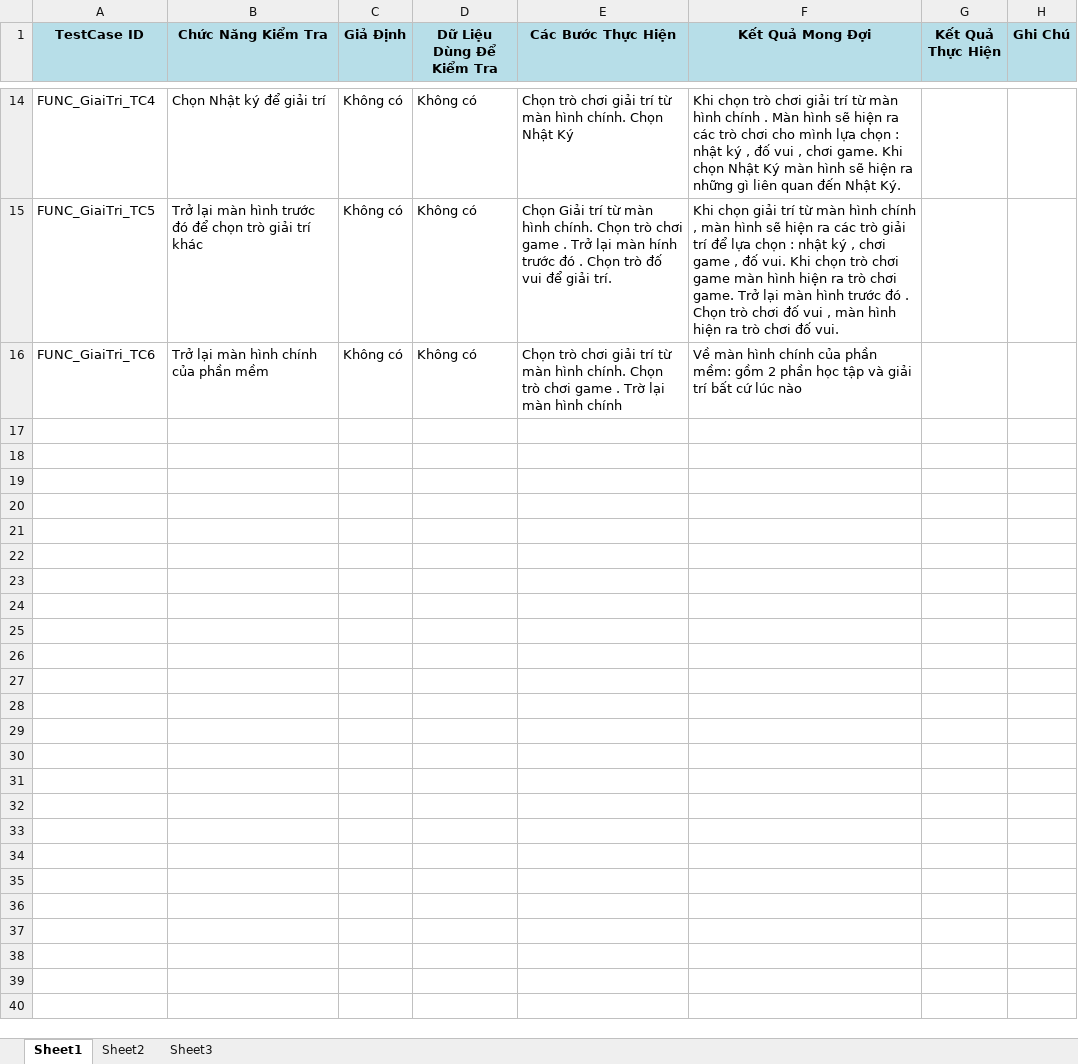
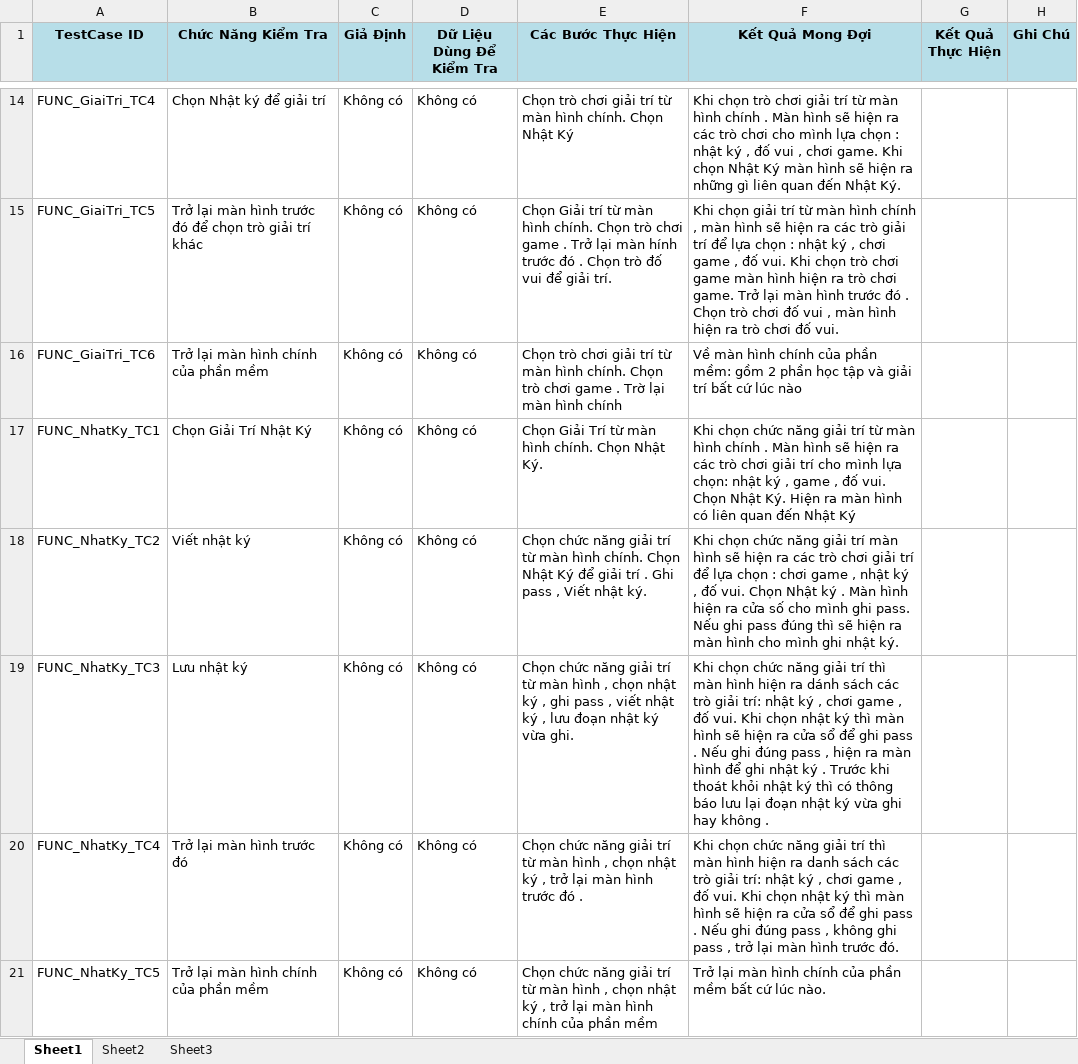
Before and after one commit to ltcan/tiengviet4-nhom16-20, an Excel workbook: 9. Test Document/TestCase.xlsx, sheet Sheet1, drawn as a sheet; only a part is shown, gaps mark what is left out; values as stored, in another font and other column widths than the file's, no borders; table styles not drawn; the diff names each change by its address in the sheet, - before the commit and + after, or states it on an @@ line.

Commit message:
Thêm 5 testcase Nhật Ký trong TestCase.xlsx

```diff
--- a/9. Test Document/TestCase.xlsx (sheet Sheet1)
+++ b/9. Test Document/TestCase.xlsx (sheet Sheet1)
+row 17: FUNC_NhatKy_TC1 | Chọn Giải Trí Nhật Ký | Không có | Không có | Chọn Giải Trí từ màn hình chính. Chọn Nhật Ký. | Khi chọn chức năng giải trí từ màn hình chính . Màn hình sẽ hiện ra các trò chơi giải trí cho mình lựa chọn: nhật ký , game , đố vui. Chọn Nhật Ký. Hiện ra màn hình có liên quan đến Nhật Ký
+row 18: FUNC_NhatKy_TC2 | Viết nhật ký | Không có | Không có | Chọn chức năng giải trí từ màn hình chính. Chọn Nhật Ký để giải trí . Ghi pass , Viết nhật ký. | Khi chọn chức năng giải trí màn hình sẽ hiện ra các trò chơi giải trí để lựa chọn : chơi game , nhật ký , đố vui. Chọn Nhật ký . Màn hình hiện ra cửa số cho mình ghi pass. Nếu ghi pass đúng thì sẽ hiện ra màn hình cho mình ghi nhật ký.
+row 19: FUNC_NhatKy_TC3 | Lưu nhật ký | Không có | Không có | Chọn chức năng giải trí từ màn hình , chọn nhật ký , ghi pass , viết nhật ký , lưu đoạn nhật ký vừa ghi. | Khi chọn chức năng giải trí thì màn hình hiện ra dánh sách các trò giải trí: nhật ký , chơi game , đố vui. Khi chọn nhật ký thì màn hình sẽ hiện ra cửa sổ để ghi pass . Nếu ghi đúng pass , hiện ra màn hình để ghi nhật ký . Trước khi thoát khỏi nhật ký thì có thông báo lưu lại đoạn nhật ký vừa ghi hay không .
+row 20: FUNC_NhatKy_TC4 | Trở lại màn hình trước đó | Không có | Không có | Chọn chức năng giải trí từ màn hình , chọn nhật ký , trở lại màn hình trước đó . | Khi chọn chức năng giải trí thì màn hình hiện ra danh sách các trò giải trí: nhật ký , chơi game , đố vui. Khi chọn nhật ký thì màn hình sẽ hiện ra cửa sổ để ghi pass . Nếu ghi đúng pass , không ghi pass , trở lại màn hình trước đó.
+row 21: FUNC_NhatKy_TC5 | Trở lại màn hình chính của phần mềm | Không có | Không có | Chọn chức năng giải trí từ màn hình , chọn nhật ký , trở lại màn hình chính của phần mềm | Trở lại màn hình chính của phần mềm bất cứ lúc nào.
```
